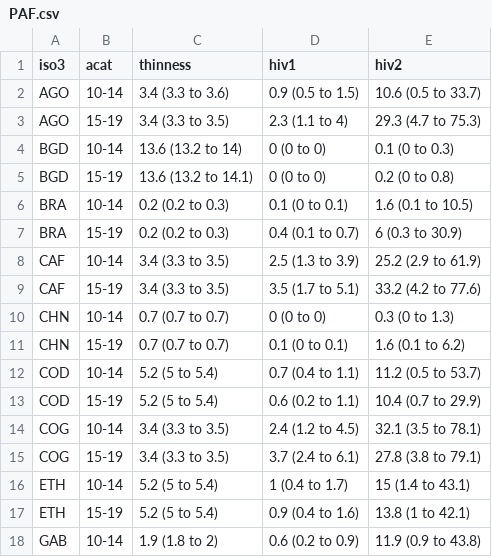
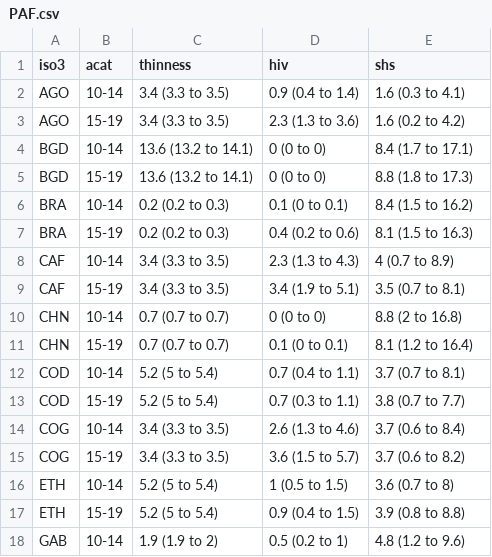
Before and after one commit to petedodd/adotb, a CSV file: outdata/PAF.csv, drawn as a sheet; only a part is shown; the diff covers the shown part only.

```diff
--- a/outdata/PAF.csv
+++ b/outdata/PAF.csv
@@ -1,18 +1,18 @@
-iso3,acat,thinness,hiv1,hiv2
-AGO,10-14,3.4 (3.3 to 3.6),0.9 (0.5 to 1.5),10.6 (0.5 to 33.7)
-AGO,15-19,3.4 (3.3 to 3.5),2.3 (1.1 to 4),29.3 (4.7 to 75.3)
-BGD,10-14,13.6 (13.2 to 14),0 (0 to 0),0.1 (0 to 0.3)
-BGD,15-19,13.6 (13.2 to 14.1),0 (0 to 0),0.2 (0 to 0.8)
-BRA,10-14,0.2 (0.2 to 0.3),0.1 (0 to 0.1),1.6 (0.1 to 10.5)
-BRA,15-19,0.2 (0.2 to 0.3),0.4 (0.1 to 0.7),6 (0.3 to 30.9)
-CAF,10-14,3.4 (3.3 to 3.5),2.5 (1.3 to 3.9),25.2 (2.9 to 61.9)
-CAF,15-19,3.4 (3.3 to 3.5),3.5 (1.7 to 5.1),33.2 (4.2 to 77.6)
-CHN,10-14,0.7 (0.7 to 0.7),0 (0 to 0),0.3 (0 to 1.3)
-CHN,15-19,0.7 (0.7 to 0.7),0.1 (0 to 0.1),1.6 (0.1 to 6.2)
-COD,10-14,5.2 (5 to 5.4),0.7 (0.4 to 1.1),11.2 (0.5 to 53.7)
-COD,15-19,5.2 (5 to 5.4),0.6 (0.2 to 1.1),10.4 (0.7 to 29.9)
-COG,10-14,3.4 (3.3 to 3.5),2.4 (1.2 to 4.5),32.1 (3.5 to 78.1)
-COG,15-19,3.4 (3.3 to 3.5),3.7 (2.4 to 6.1),27.8 (3.8 to 79.1)
-ETH,10-14,5.2 (5 to 5.4),1 (0.4 to 1.7),15 (1.4 to 43.1)
-ETH,15-19,5.2 (5 to 5.4),0.9 (0.4 to 1.6),13.8 (1 to 42.1)
-GAB,10-14,1.9 (1.8 to 2),0.6 (0.2 to 0.9),11.9 (0.9 to 43.8)
+iso3,acat,thinness,hiv,shs
+AGO,10-14,3.4 (3.3 to 3.5),0.9 (0.4 to 1.4),1.6 (0.3 to 4.1)
+AGO,15-19,3.4 (3.3 to 3.5),2.3 (1.3 to 3.6),1.6 (0.2 to 4.2)
+BGD,10-14,13.6 (13.2 to 14.1),0 (0 to 0),8.4 (1.7 to 17.1)
+BGD,15-19,13.6 (13.2 to 14.1),0 (0 to 0),8.8 (1.8 to 17.3)
+BRA,10-14,0.2 (0.2 to 0.3),0.1 (0 to 0.1),8.4 (1.5 to 16.2)
+BRA,15-19,0.2 (0.2 to 0.3),0.4 (0.2 to 0.6),8.1 (1.5 to 16.3)
+CAF,10-14,3.4 (3.3 to 3.5),2.3 (1.3 to 4.3),4 (0.7 to 8.9)
+CAF,15-19,3.4 (3.3 to 3.5),3.4 (1.9 to 5.1),3.5 (0.7 to 8.1)
+CHN,10-14,0.7 (0.7 to 0.7),0 (0 to 0),8.8 (2 to 16.8)
+CHN,15-19,0.7 (0.7 to 0.7),0.1 (0 to 0.1),8.1 (1.2 to 16.4)
+COD,10-14,5.2 (5 to 5.4),0.7 (0.4 to 1.1),3.7 (0.7 to 8.1)
+COD,15-19,5.2 (5 to 5.4),0.7 (0.3 to 1.1),3.8 (0.7 to 7.7)
+COG,10-14,3.4 (3.3 to 3.5),2.6 (1.3 to 4.6),3.7 (0.6 to 8.4)
+COG,15-19,3.4 (3.3 to 3.5),3.6 (1.5 to 5.7),3.7 (0.6 to 8.2)
+ETH,10-14,5.2 (5 to 5.4),1 (0.5 to 1.5),3.6 (0.7 to 8)
+ETH,15-19,5.2 (5 to 5.4),0.9 (0.4 to 1.5),3.9 (0.8 to 8.8)
+GAB,10-14,1.9 (1.9 to 2),0.5 (0.2 to 1),4.8 (1.2 to 9.6)
```
Also changed, not shown: 83 edited cells elsewhere in this file, 5 other files.
